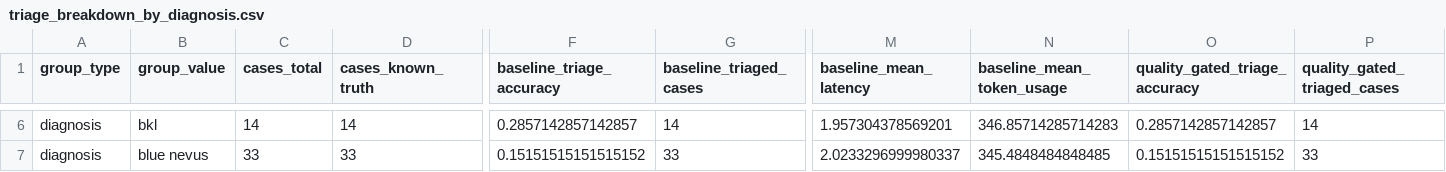
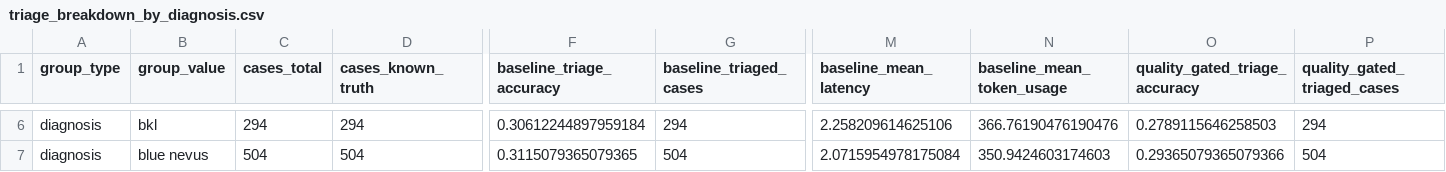
Before and after one commit to philipshih/telederm_snapcheck, a CSV file: reports/triage/breakdowns/triage_breakdown_by_diagnosis.csv, drawn as a sheet; only a part is shown, gaps mark what is left out; the diff covers the shown part only; the diff names each change by its address in the sheet, - before the commit and + after, or states it on an @@ line.

```diff
--- a/reports/triage/breakdowns/triage_breakdown_by_diagnosis.csv
+++ b/reports/triage/breakdowns/triage_breakdown_by_diagnosis.csv
-C6 (cases_total): 14
+C6 (cases_total): 294
-D6 (cases_known_truth): 14
+D6 (cases_known_truth): 294
-F6 (baseline_triage_accuracy): 0.2857142857142857
+F6 (baseline_triage_accuracy): 0.30612244897959184
-G6 (baseline_triaged_cases): 14
+G6 (baseline_triaged_cases): 294
-M6 (baseline_mean_latency): 1.957304378569201
+M6 (baseline_mean_latency): 2.258209614625106
-N6 (baseline_mean_token_usage): 346.85714285714283
+N6 (baseline_mean_token_usage): 366.76190476190476
-O6 (quality_gated_triage_accuracy): 0.2857142857142857
+O6 (quality_gated_triage_accuracy): 0.2789115646258503
-P6 (quality_gated_triaged_cases): 14
+P6 (quality_gated_triaged_cases): 294
-C7 (cases_total): 33
+C7 (cases_total): 504
-D7 (cases_known_truth): 33
+D7 (cases_known_truth): 504
-F7 (baseline_triage_accuracy): 0.15151515151515152
+F7 (baseline_triage_accuracy): 0.3115079365079365
-G7 (baseline_triaged_cases): 33
+G7 (baseline_triaged_cases): 504
-M7 (baseline_mean_latency): 2.0233296999980337
+M7 (baseline_mean_latency): 2.0715954978175084
-N7 (baseline_mean_token_usage): 345.4848484848485
+N7 (baseline_mean_token_usage): 350.9424603174603
-O7 (quality_gated_triage_accuracy): 0.15151515151515152
+O7 (quality_gated_triage_accuracy): 0.29365079365079366
-P7 (quality_gated_triaged_cases): 33
+P7 (quality_gated_triaged_cases): 504
```
Also changed, not shown: 1 added row and 165 edited cells elsewhere in this file, reports/triage/breakdowns/triage_breakdown_by_defect.csv, reports/triage/breakdowns_gpt5nano_test/triage_breakdown_by_defect.csv, 29 other files.
